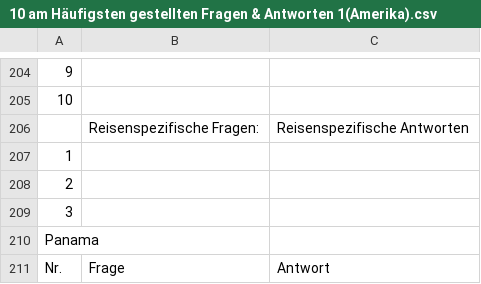
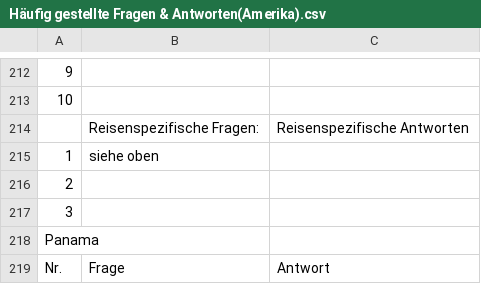
Before and after one commit to theRealProHacker/chamaeleon-webbot, a CSV file: faqs/Häufig gestellte Fragen & Antworten(Amerika).csv (was faqs/10 am Häufigsten gestellten Fragen & Antworten 1(Amerika).csv), drawn as a sheet; only a part is shown, gaps mark what is left out; addresses are those after the commit; the diff covers the shown part only; the diff names each change by its address in the sheet, - before the commit and + after, or states it on an @@ line.

```diff
--- a/faqs/10 am Häufigsten gestellten Fragen & Antworten 1(Amerika).csv
+++ b/faqs/Häufig gestellte Fragen & Antworten(Amerika).csv
-B215: (empty)
+B215: siehe oben
```
Also changed, not shown: 8 added rows and 31 edited cells elsewhere in this file, faqs/Häufig gestellte Fragen & Antworten(Afrika).csv, faqs/Häufig gestellte Fragen & Antworten(Europa).csv, 2 other files.
